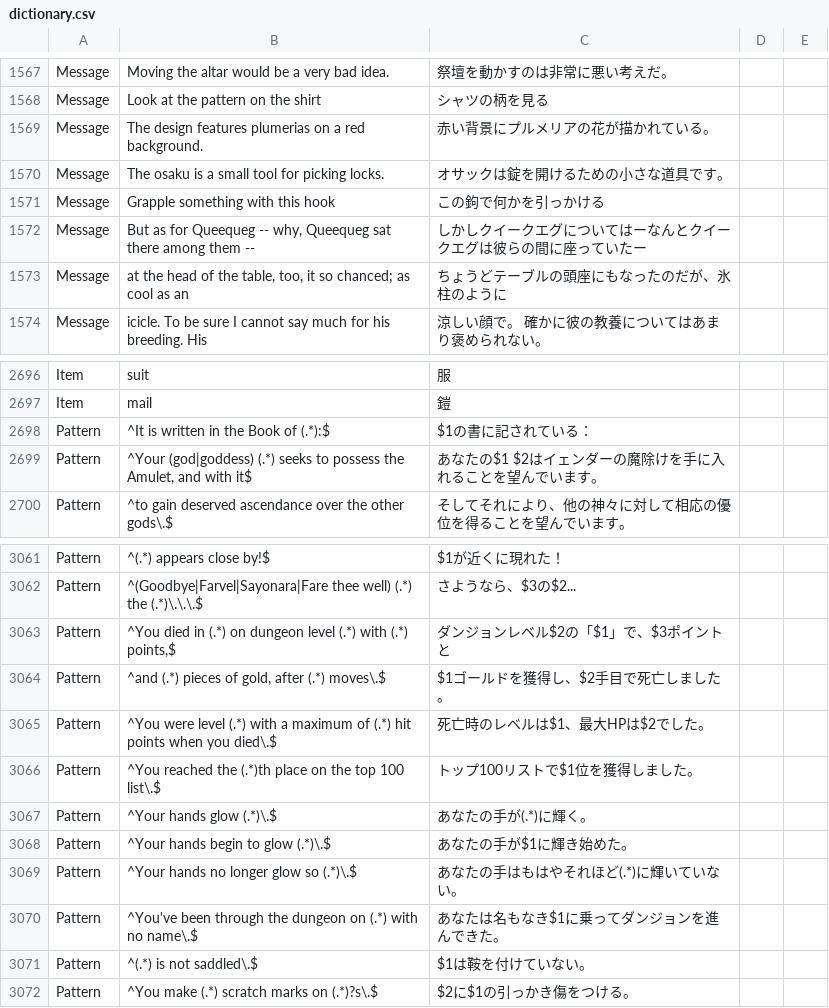
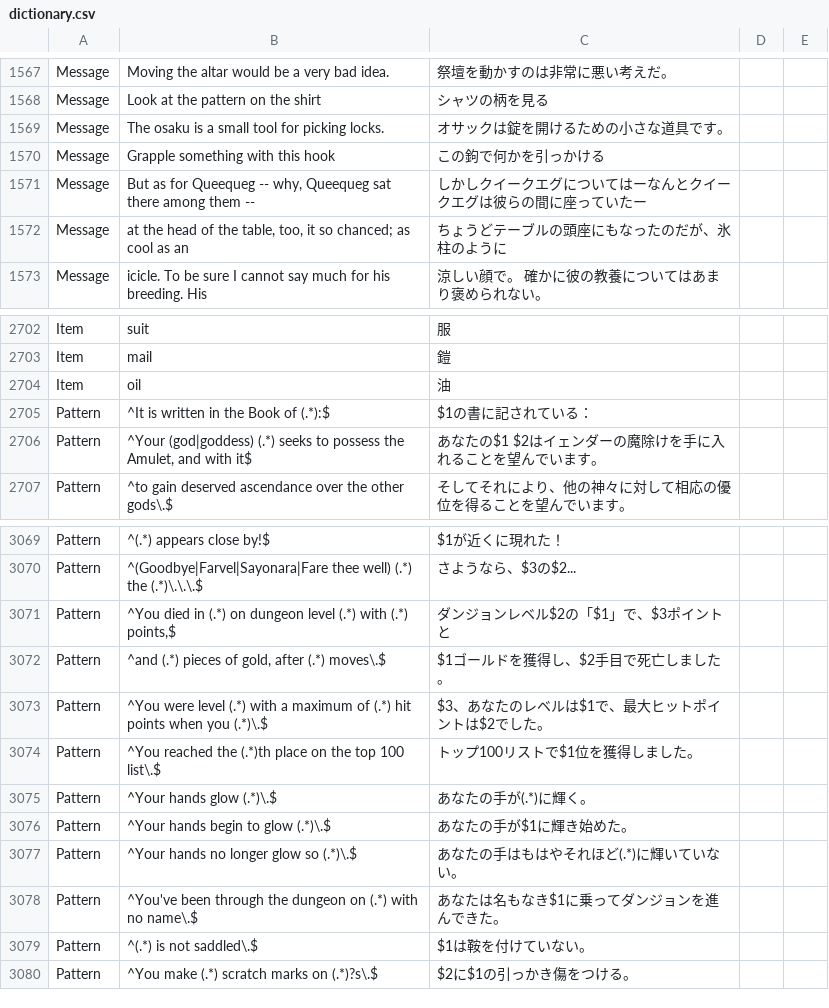
Before and after one commit to e3sh/Nethack-wasm-webUI, a CSV file: dictionary.csv, drawn as a sheet; only a part is shown, gaps mark what is left out; the diff covers the shown part only.

```diff
--- a/dictionary.csv
+++ b/dictionary.csv
@@ -1568,3 +1568,2 @@ Message,Moving the altar would be a very bad idea.,祭壇を動かすのは非
 Message,Look at the pattern on the shirt,シャツの柄を見る,,
-Message,The design features plumerias on a red background.,赤い背景にプルメリアの花が描かれている。,,
 Message,The osaku is a small tool for picking locks.,オサックは錠を開けるための小さな道具です。,,
@@ -2697,2 +2703,3 @@ Item,suit,服,,
 Item,mail,鎧,,
+Item,oil,油,,
 Pattern,^It is written in the Book of (.*):$,$1の書に記されている：,,
@@ -3064,3 +3072,3 @@ Pattern,"^You died in (.*) on dungeon level (.*) with (.*) points,$",ダンジ
 Pattern,"^and (.*) pieces of gold, after (.*) moves\.$",$1ゴールドを獲得し、$2手目で死亡しました。,,
-Pattern,^You were level (.*) with a maximum of (.*) hit points when you died\.$,死亡時のレベルは$1、最大HPは$2でした。,,
+Pattern,^You were level (.*) with a maximum of (.*) hit points when you (.*)\.$,$3、あなたのレベルは$1で、最大ヒットポイントは$2でした。,,
 Pattern,^You reached the (.*)th place on the top 100 list\.$,トップ100リストで$1位を獲得しました。,,
```
Also changed, not shown: 14 added rows and 1 edited cell elsewhere in this file, 2 other files.
